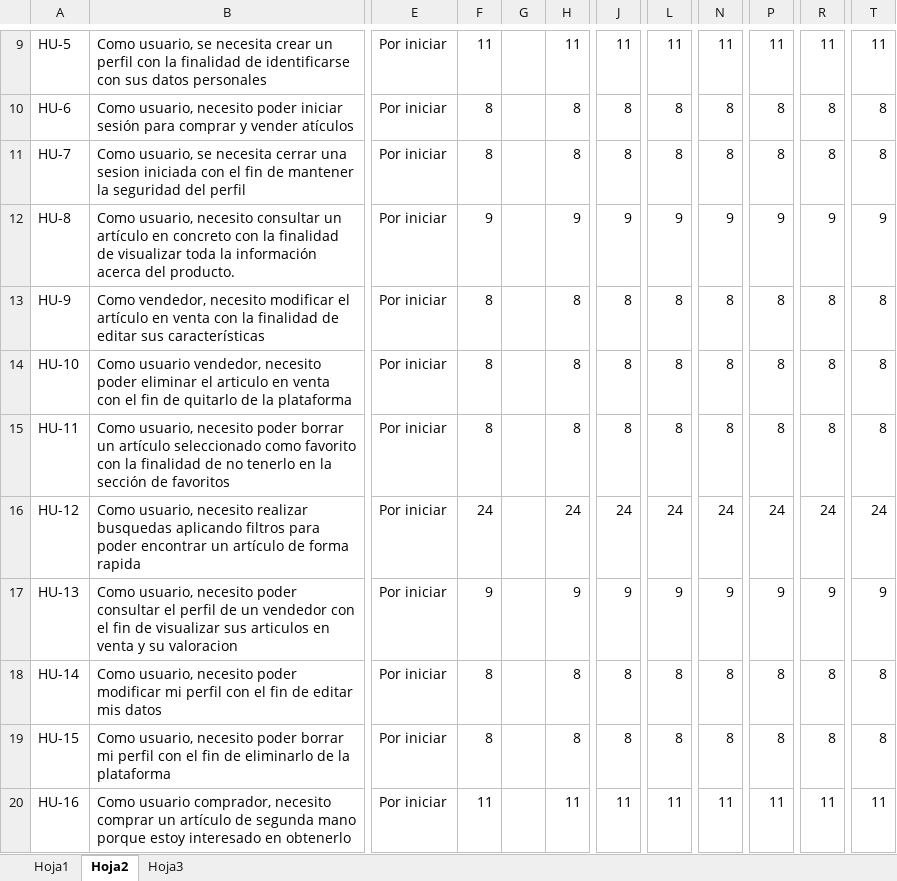
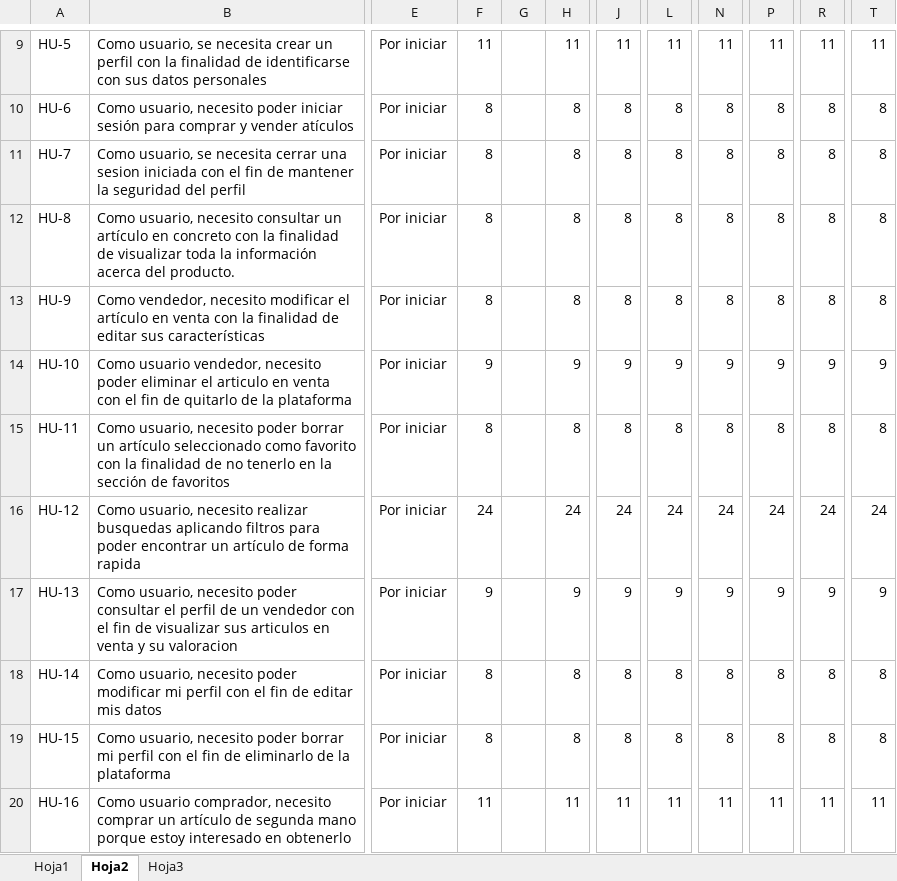
Before and after one commit to UniExtremadura/gps-project-gc02, an Excel workbook: Libro.xlsx, sheet Hoja2, drawn as a sheet; only a part is shown, gaps mark what is left out; values as stored, in another font and other column widths than the file's, no borders; the diff names each change by its address in the sheet, - before the commit and + after, or states it on an @@ line.

```diff
--- a/Libro.xlsx (sheet Hoja2)
+++ b/Libro.xlsx (sheet Hoja2)
-F12: 9
+F12: 8
-H12: 9
+H12: 8
-J12: 9
+J12: 8
-L12: 9
+L12: 8
-N12: 9
+N12: 8
-P12: 9
+P12: 8
-R12: 9
+R12: 8
-T12: 9
+T12: 8
-F14: 8
+F14: 9
-H14: 8
+H14: 9
-J14: 8
+J14: 9
-L14: 8
+L14: 9
-N14: 8
+N14: 9
-P14: 8
+P14: 9
-R14: 8
+R14: 9
-T14: 8
+T14: 9
```
Also changed, not shown: sheet Hoja3, sheet Hoja1.
